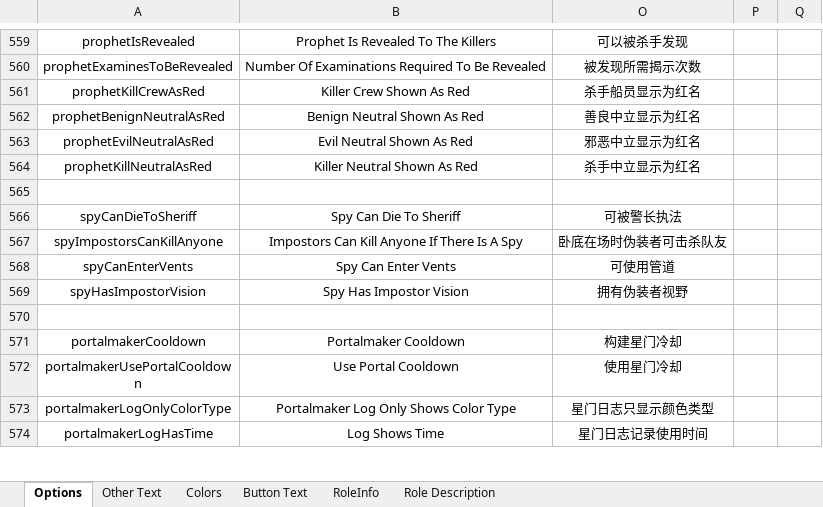
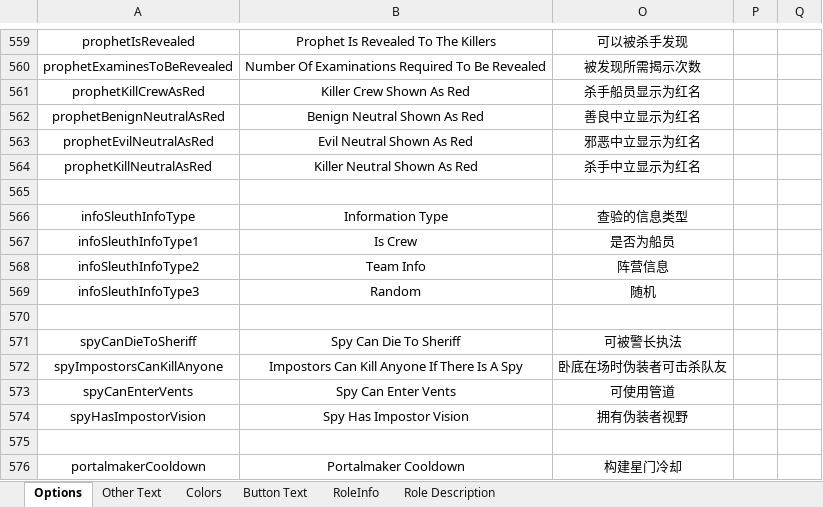
Before and after one commit to mxyx-club/TheOtherUs-Edited, an Excel workbook: Strings.xlsx, sheet Options, drawn as a sheet; only a part is shown, gaps mark what is left out; the shorter side is filled out with more unchanged rows; values as stored, in another font and other column widths than the file's, no borders; the diff names each change by its address in the sheet, - before the commit and + after, or states it on an @@ line.

Commit message:
Add InfoSleuth

```diff
--- a/Strings.xlsx (sheet Options)
+++ b/Strings.xlsx (sheet Options)
+row 566: infoSleuthInfoType | Information Type | 查验的信息类型
+row 567: infoSleuthInfoType1 | Is Crew | 是否为船员
+row 568: infoSleuthInfoType2 | Team Info | 阵营信息
+row 569: infoSleuthInfoType3 | Random | 随机
+row 570: (empty)
```
Also changed, not shown: sheet RoleInfo, 24 other files.
